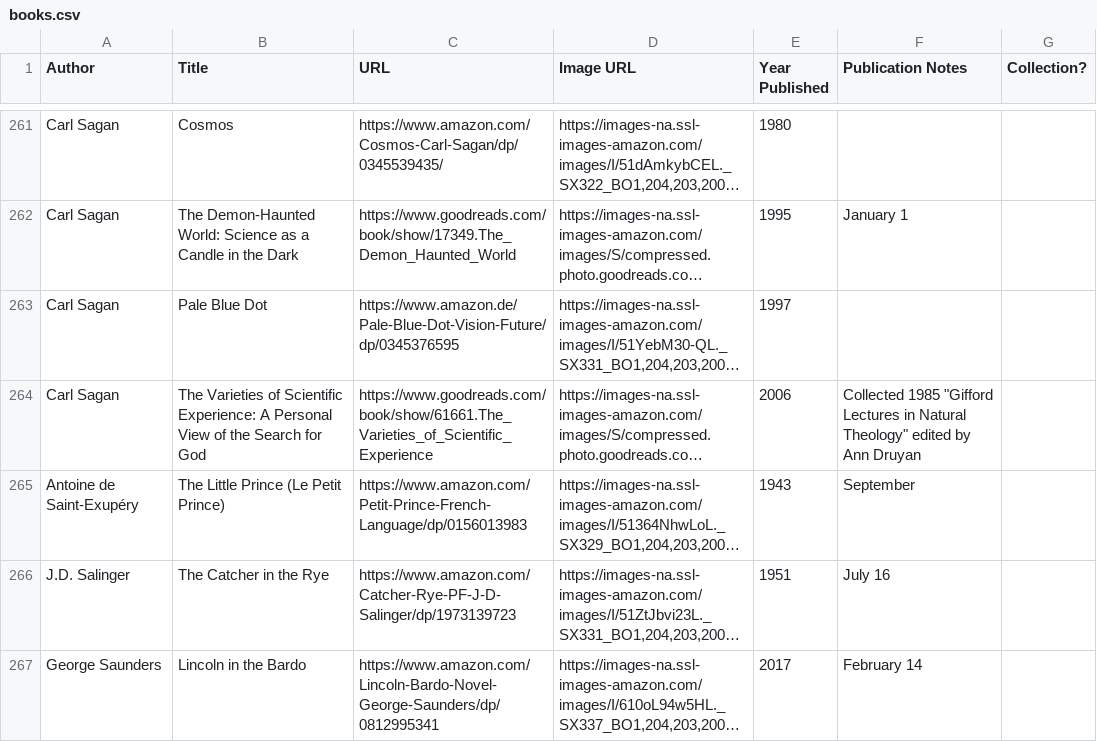
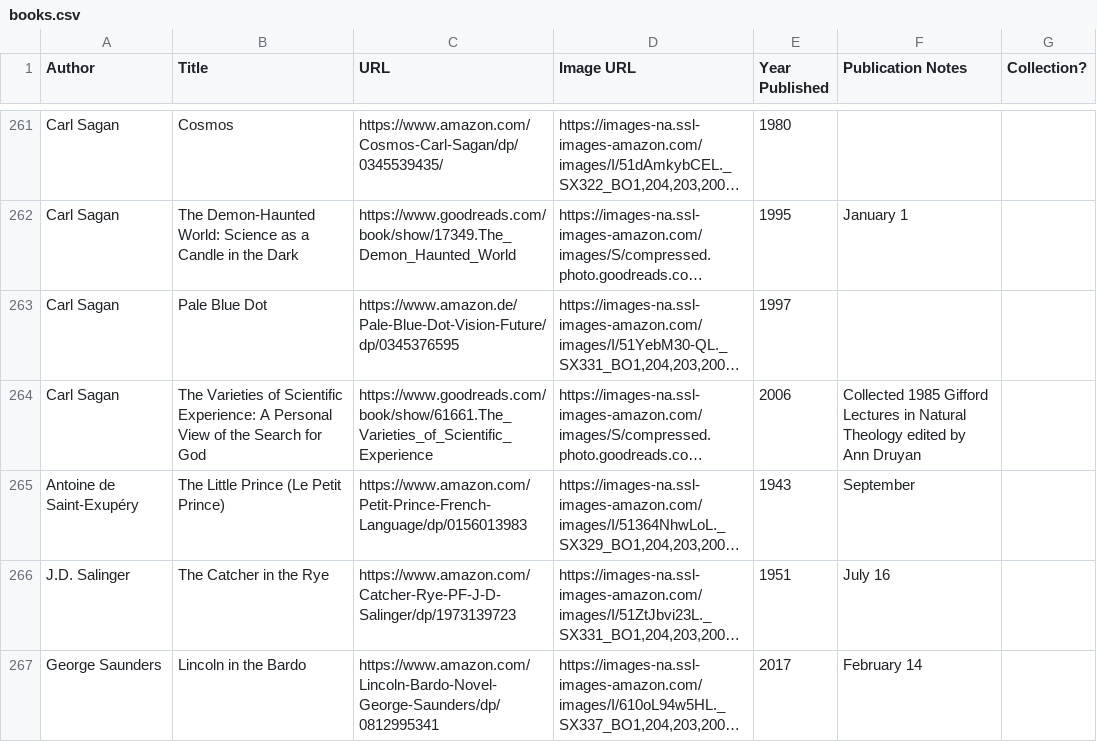
Before and after one commit to eio/books, a CSV file: data/books.csv, drawn as a sheet; only a part is shown, gaps mark what is left out; long unchanged cells end in …; the diff names each change by its address in the sheet, - before the commit and + after, or states it on an @@ line.

```diff
--- a/data/books.csv
+++ b/data/books.csv
-F264 (Publication Notes): Collected 1985 "Gifford Lectures in Natural Theology" edited by…
+F264 (Publication Notes): Collected 1985 Gifford Lectures in Natural Theology edited by…
```
Also changed, not shown: 1 other file.
